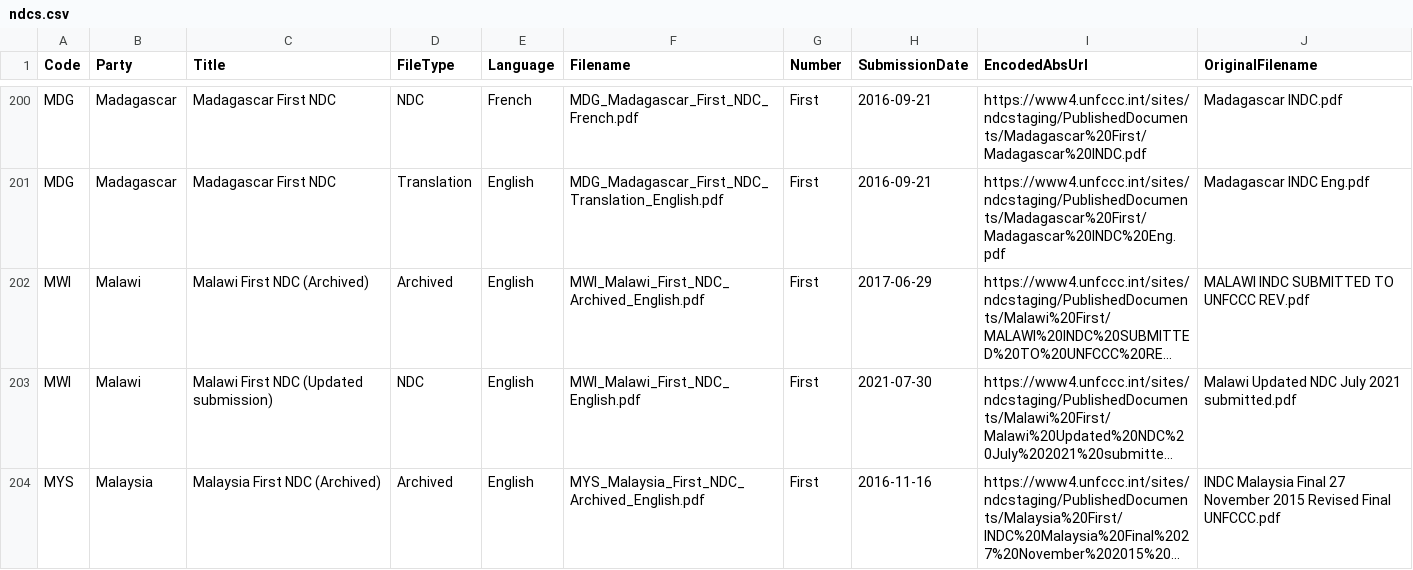
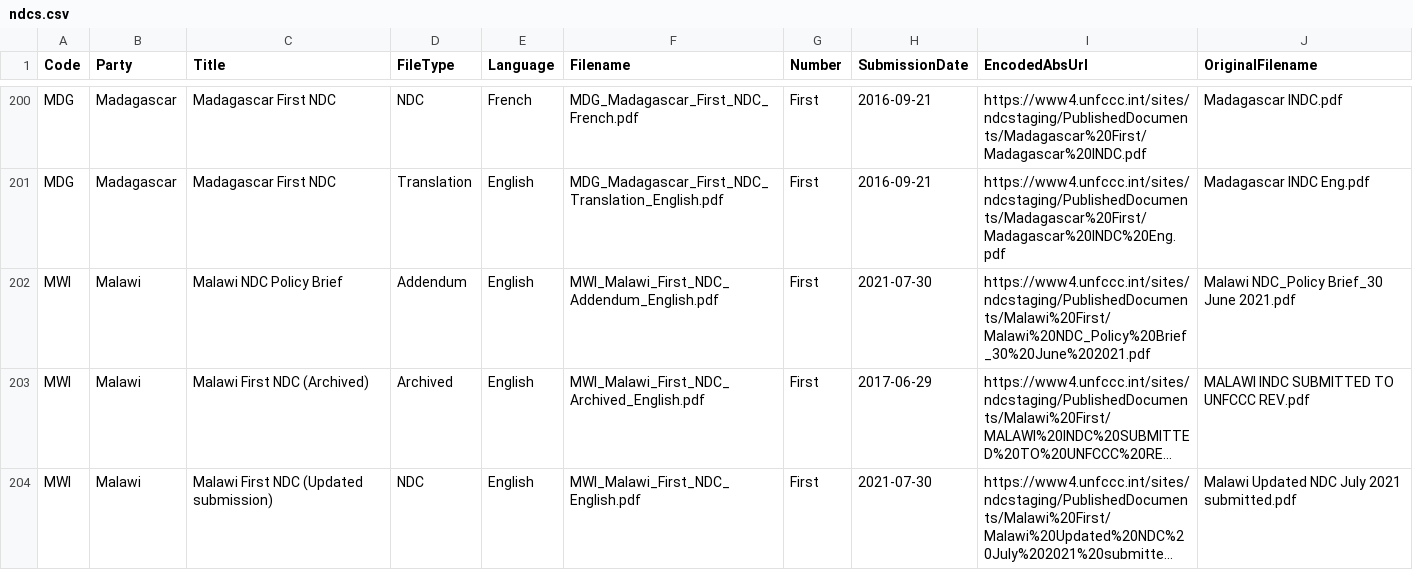
Before and after one commit to openclimatedata/ndcs, a CSV file: data/ndcs.csv, drawn as a sheet; only a part is shown, gaps mark what is left out; the shorter side is filled out with more unchanged rows; long unchanged cells end in …; the diff names each change by its address in the sheet, - before the commit and + after, or states it on an @@ line.

Commit message:
Update

```diff
--- a/data/ndcs.csv
+++ b/data/ndcs.csv
+row 202: MWI | Malawi | Malawi NDC Policy Brief | Addendum | English | MWI_Malawi_First_NDC_Addendum_English.pdf | First | 2021-07-30 | https://www4.unfccc.int/sites/ndcstaging/PublishedDocuments/Malawi%20First/Malawi%20NDC_Policy%20Brief_30%20June%202021.pdf | Malawi NDC_Policy Brief_30 June 2021.pdf
```
